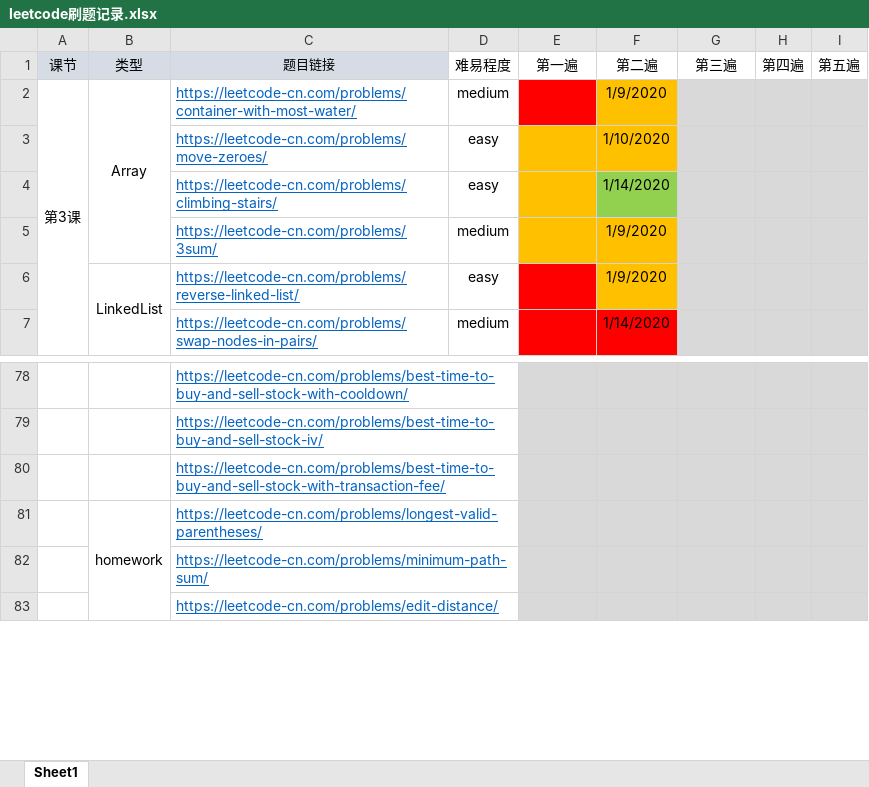
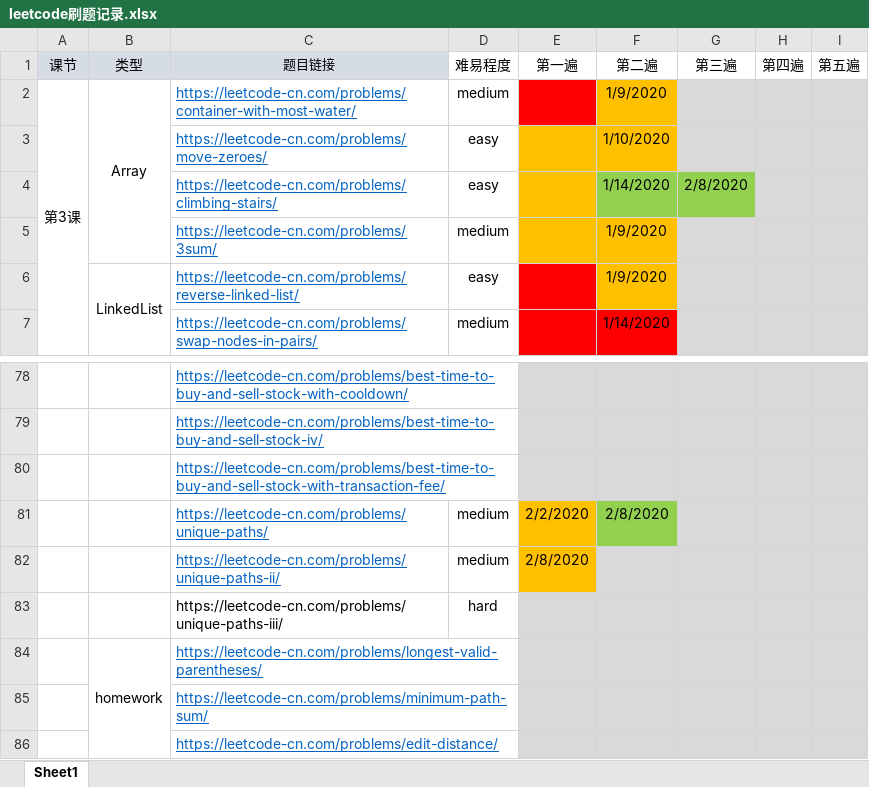
Before and after one commit to zhangpeiyu5/leetcode, an Excel workbook: second/leetcode刷题记录.xlsx, sheet Sheet1, drawn as a sheet; only a part is shown, gaps mark what is left out; values as stored, in another font and other column widths than the file's, no borders; the diff names each change by its address in the sheet, - before the commit and + after, or states it on an @@ line.

```diff
--- a/second/leetcode刷题记录.xlsx (sheet Sheet1)
+++ b/second/leetcode刷题记录.xlsx (sheet Sheet1)
-G4 (第三遍): (empty)
+G4 (第三遍): 2/8/2020
-G4 fill: #D9D9D9
+G4 fill: #92D050
+row 81:  |  | https://leetcode-cn.com/problems/unique-paths/ | medium | 2/2/2020 | 2/8/2020
+row 82:  |  | https://leetcode-cn.com/problems/unique-paths-ii/ | medium | 2/8/2020
+row 83:  |  | https://leetcode-cn.com/problems/unique-paths-iii/ | hard
```
Also changed, not shown: 4 other files.
